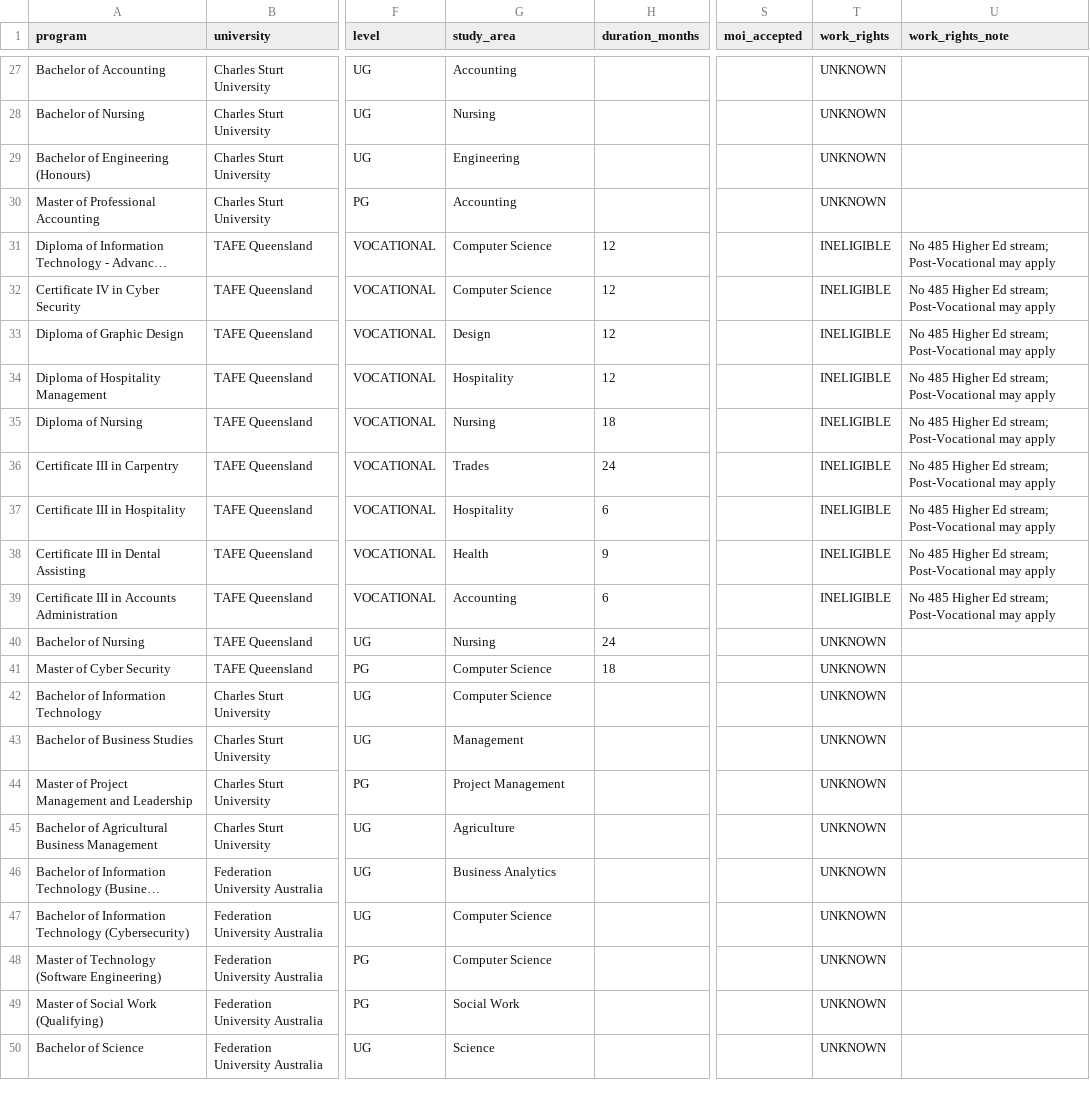
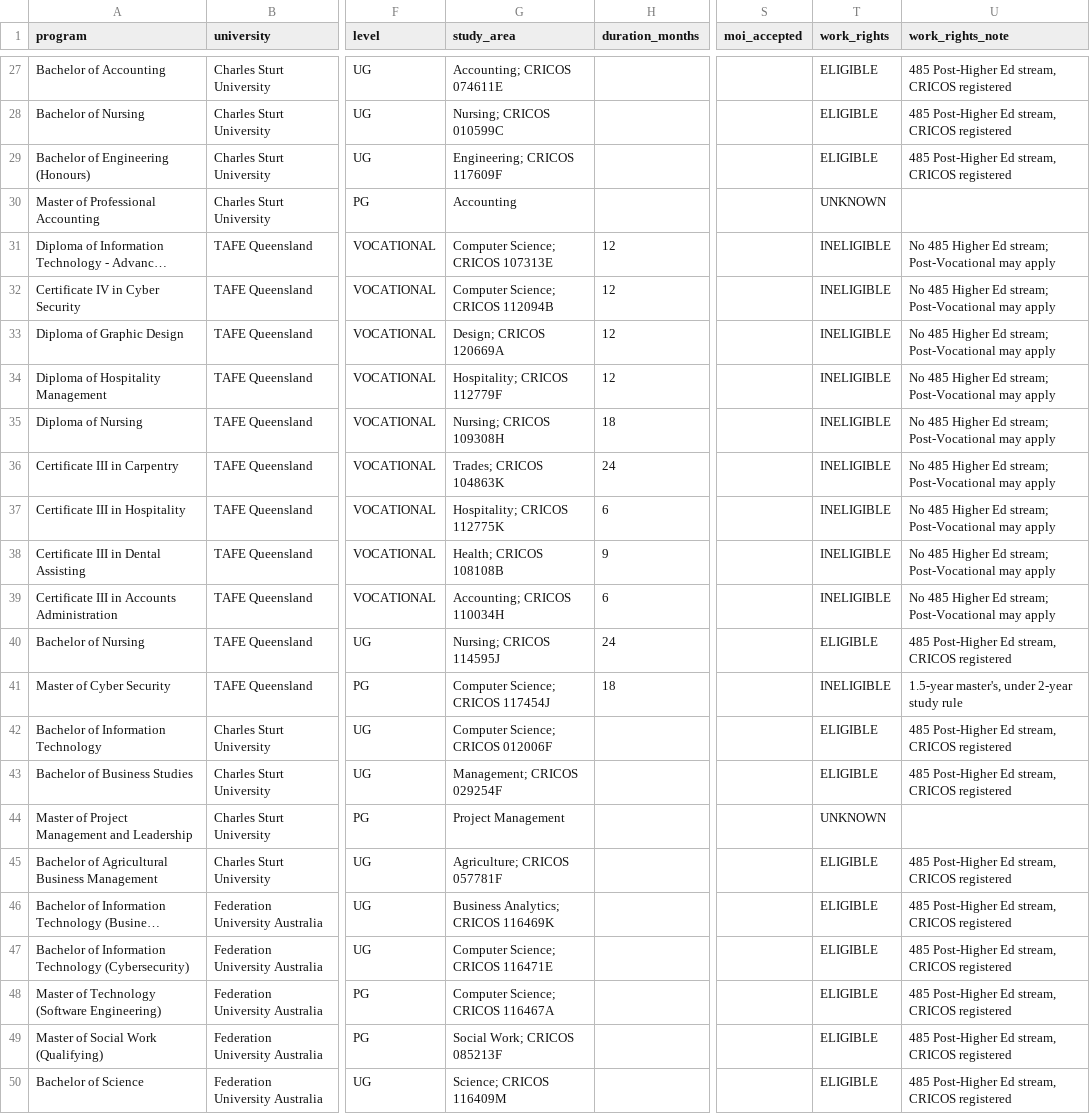
Before and after one commit to sreejith-medcity/study-abroad-new, a CSV file: catalogue/australia2.csv, drawn as a sheet; only a part is shown, gaps mark what is left out; long unchanged cells end in …; the diff covers the shown part only; the diff names each change by its address in the sheet, - before the commit and + after, or states it on an @@ line.

```diff
--- a/catalogue/australia2.csv
+++ b/catalogue/australia2.csv
-G27 (study_area): Accounting
+G27 (study_area): Accounting; CRICOS 074611E
-T27:T29 (work_rights): UNKNOWN
+T27:T29 (work_rights): ELIGIBLE
-U27:U29 (work_rights_note): (empty)
+U27:U29 (work_rights_note): 485 Post-Higher Ed stream, CRICOS registered
-G28 (study_area): Nursing
+G28 (study_area): Nursing; CRICOS 010599C
-G29 (study_area): Engineering
+G29 (study_area): Engineering; CRICOS 117609F
-G31 (study_area): Computer Science
+G31 (study_area): Computer Science; CRICOS 107313E
-G32 (study_area): Computer Science
+G32 (study_area): Computer Science; CRICOS 112094B
-G33 (study_area): Design
+G33 (study_area): Design; CRICOS 120669A
-G34 (study_area): Hospitality
+G34 (study_area): Hospitality; CRICOS 112779F
-G35 (study_area): Nursing
+G35 (study_area): Nursing; CRICOS 109308H
-G36 (study_area): Trades
+G36 (study_area): Trades; CRICOS 104863K
-G37 (study_area): Hospitality
+G37 (study_area): Hospitality; CRICOS 112775K
-G38 (study_area): Health
+G38 (study_area): Health; CRICOS 108108B
-G39 (study_area): Accounting
+G39 (study_area): Accounting; CRICOS 110034H
-G40 (study_area): Nursing
+G40 (study_area): Nursing; CRICOS 114595J
-T40 (work_rights): UNKNOWN
+T40 (work_rights): ELIGIBLE
-U40 (work_rights_note): (empty)
+U40 (work_rights_note): 485 Post-Higher Ed stream, CRICOS registered
-G41 (study_area): Computer Science
+G41 (study_area): Computer Science; CRICOS 117454J
-T41 (work_rights): UNKNOWN
+T41 (work_rights): INELIGIBLE
-U41 (work_rights_note): (empty)
+U41 (work_rights_note): 1.5-year master's, under 2-year study rule
-G42 (study_area): Computer Science
+G42 (study_area): Computer Science; CRICOS 012006F
-T42:T43 (work_rights): UNKNOWN
+T42:T43 (work_rights): ELIGIBLE
-U42:U43 (work_rights_note): (empty)
+U42:U43 (work_rights_note): 485 Post-Higher Ed stream, CRICOS registered
-G43 (study_area): Management
+G43 (study_area): Management; CRICOS 029254F
-G45 (study_area): Agriculture
+G45 (study_area): Agriculture; CRICOS 057781F
-T45:T50 (work_rights): UNKNOWN
+T45:T50 (work_rights): ELIGIBLE
-U45:U50 (work_rights_note): (empty)
+U45:U50 (work_rights_note): 485 Post-Higher Ed stream, CRICOS registered
-G46 (study_area): Business Analytics
+G46 (study_area): Business Analytics; CRICOS 116469K
-G47 (study_area): Computer Science
+G47 (study_area): Computer Science; CRICOS 116471E
-G48 (study_area): Computer Science
+G48 (study_area): Computer Science; CRICOS 116467A
-G49 (study_area): Social Work
+G49 (study_area): Social Work; CRICOS 085213F
-G50 (study_area): Science
+G50 (study_area): Science; CRICOS 116409M
```
Also changed, not shown: 117 edited cells elsewhere in this file, 6 other files.
